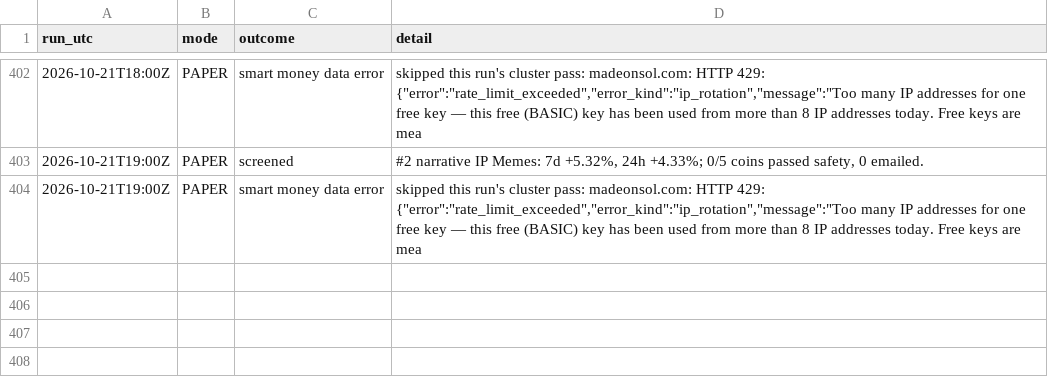
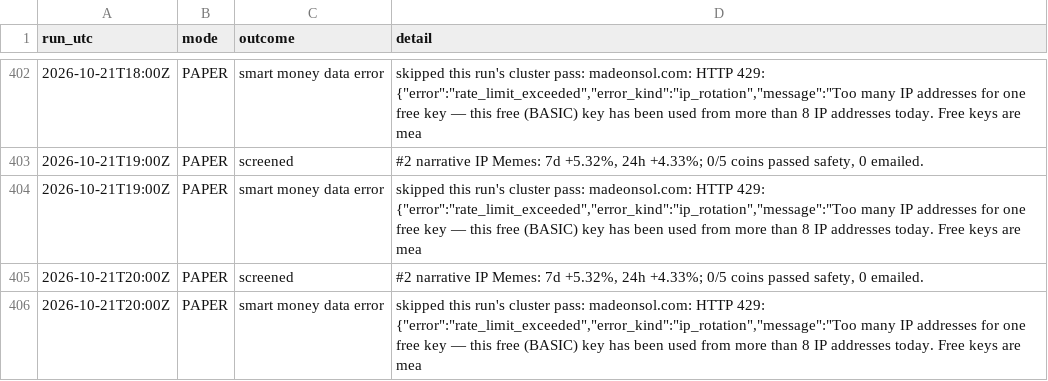
Before and after one commit to sageseid/MemeTrader, a CSV file: data/runs.csv, drawn as a sheet; only a part is shown, gaps mark what is left out; the diff names each change by its address in the sheet, - before the commit and + after, or states it on an @@ line.

```diff
--- a/data/runs.csv
+++ b/data/runs.csv
+row 405: 2026-10-21T20:00Z | PAPER | screened | #2 narrative IP Memes: 7d +5.32%, 24h +4.33%; 0/5 coins passed safety, 0 emailed.
+row 406: 2026-10-21T20:00Z | PAPER | smart money data error | skipped this run's cluster pass: madeonsol.com: HTTP 429: {"error":"rate_limit_exceeded","error_kind":"ip_rotation","message":"Too many IP addresses for one free key — this free (BASIC) key has been used from more than 8 IP addresses today. Free keys are mea
```
Also changed, not shown: data/signals.csv.
